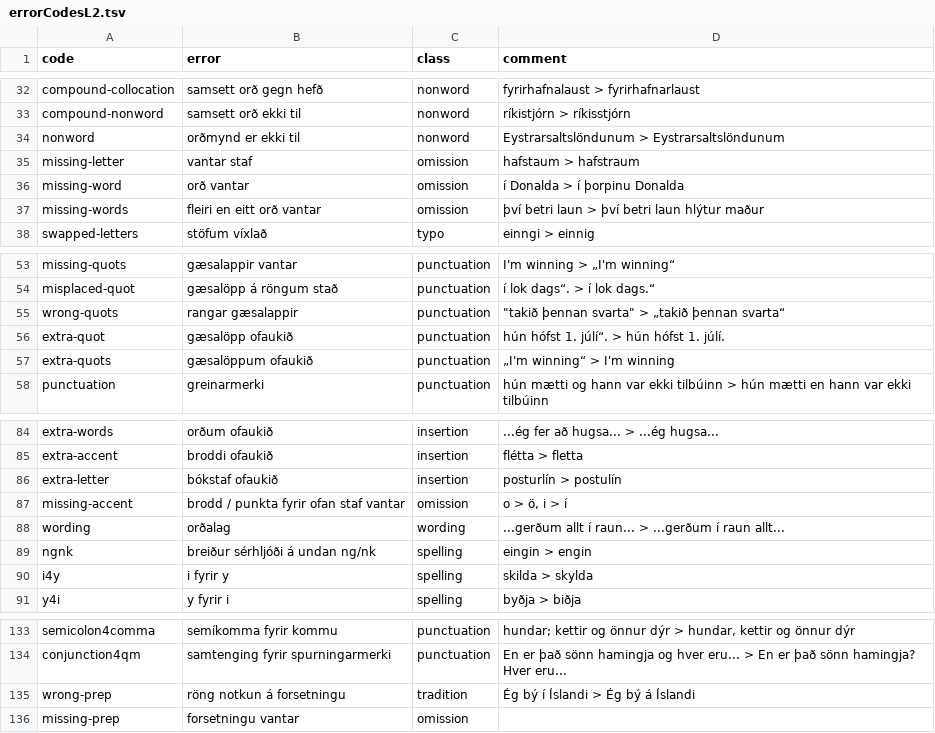
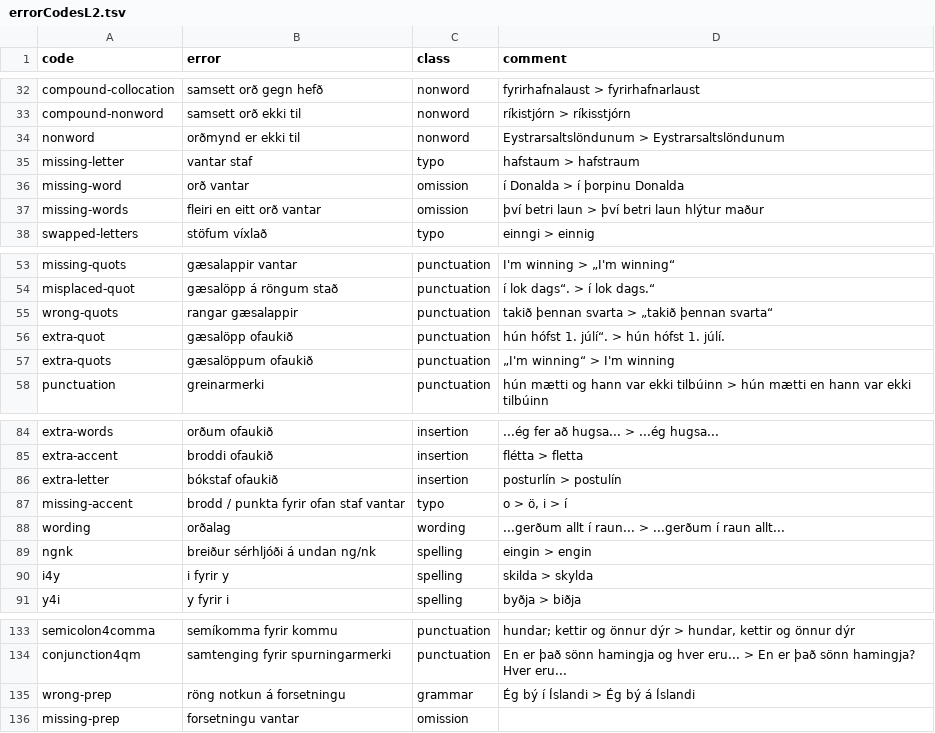
Before and after one commit to antonkarl/iceErrorCorpusSpecialized, a TSV file: errorCodesL2.tsv, drawn as a sheet; only a part is shown, gaps mark what is left out; the diff covers the shown part only.

```diff
--- a/errorCodesL2.tsv
+++ b/errorCodesL2.tsv
@@ -34,3 +34,3 @@ compound-nonword	samsett orð ekki til	nonword	ríkistjórn > ríkisstjórn
 nonword	orðmynd er ekki til	nonword	Eystrarsaltslöndunum > Eystrarsaltslöndunum
-missing-letter	vantar staf	omission	hafstaum > hafstraum
+missing-letter	vantar staf	typo	hafstaum > hafstraum
 missing-word	orð vantar	omission	í Donalda > í þorpinu Donalda
@@ -57,3 +55,2 @@ misplaced-quot	gæsalöpp á röngum stað	punctuation	"í lok dags“. > í lok
-wrong-quots	rangar gæsalappir	punctuation	"""takið þennan svarta"" > „takið þennan svarta“
-"
+wrong-quots	rangar gæsalappir	punctuation	takið þennan svarta > „takið þennan svarta“
 extra-quot	gæsalöpp ofaukið	punctuation	hún hófst 1. júlí“. > hún hófst 1. júlí.
@@ -90,3 +86,3 @@ extra-accent	broddi ofaukið	insertion	flétta > fletta
 extra-letter	bókstaf ofaukið	insertion	posturlín > postulín
-missing-accent	brodd / punkta fyrir ofan staf vantar	omission	o > ö, i > í
+missing-accent	brodd / punkta fyrir ofan staf vantar	typo	o > ö, i > í
 wording	orðalag	wording	...gerðum allt í raun... > ...gerðum í raun allt...
@@ -138,3 +134,3 @@ semicolon4comma	semíkomma fyrir kommu	punctuation	hundar; kettir og önnur dýr
 conjunction4qm	samtenging fyrir spurningarmerki	punctuation	En er það sönn hamingja og hver eru... > En er það sönn hamingja? Hver eru...
-wrong-prep	röng notkun á forsetningu	tradition	Ég bý í Íslandi > Ég bý á Íslandi
+wrong-prep	röng notkun á forsetningu	grammar	Ég bý í Íslandi > Ég bý á Íslandi
 missing-prep	forsetningu vantar	omission	
```
Also changed, not shown: 2 added rows, 2 removed rows and 26 edited cells elsewhere in this file.
